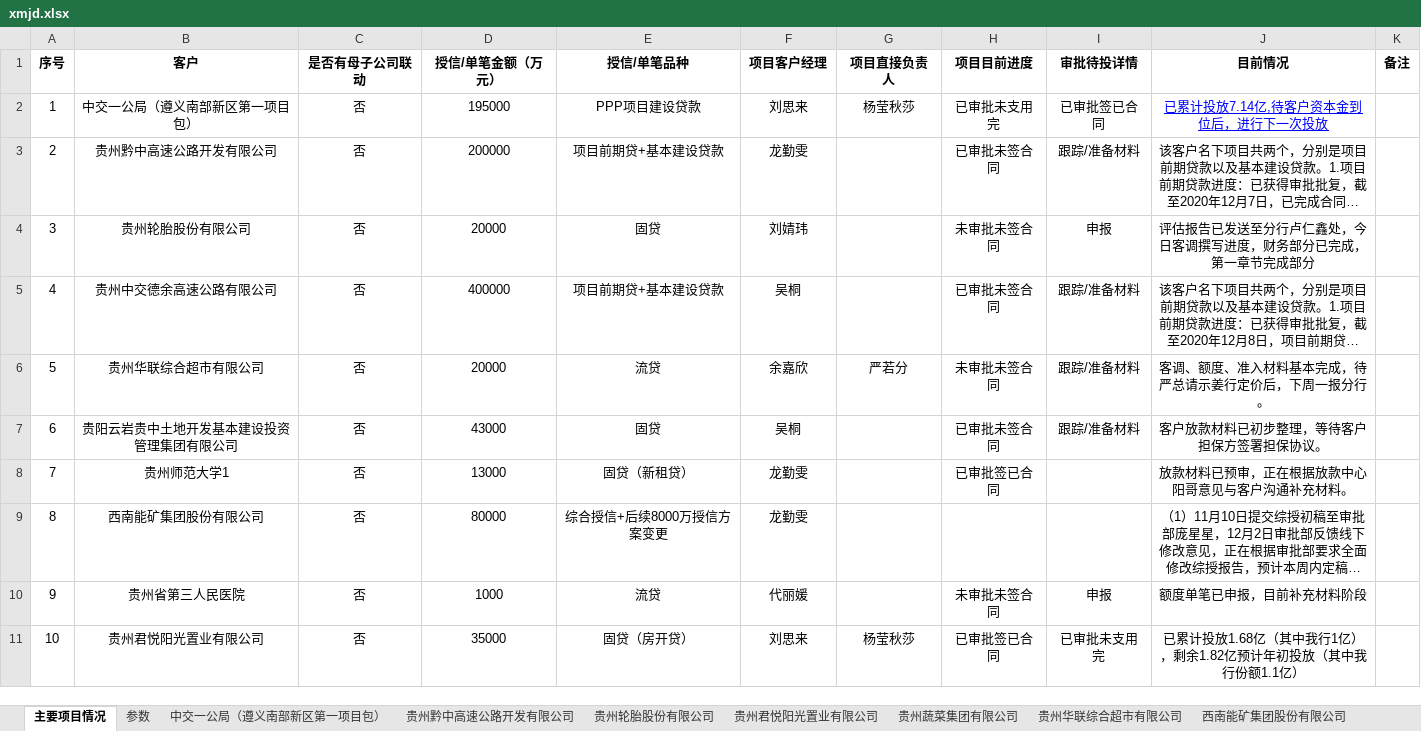
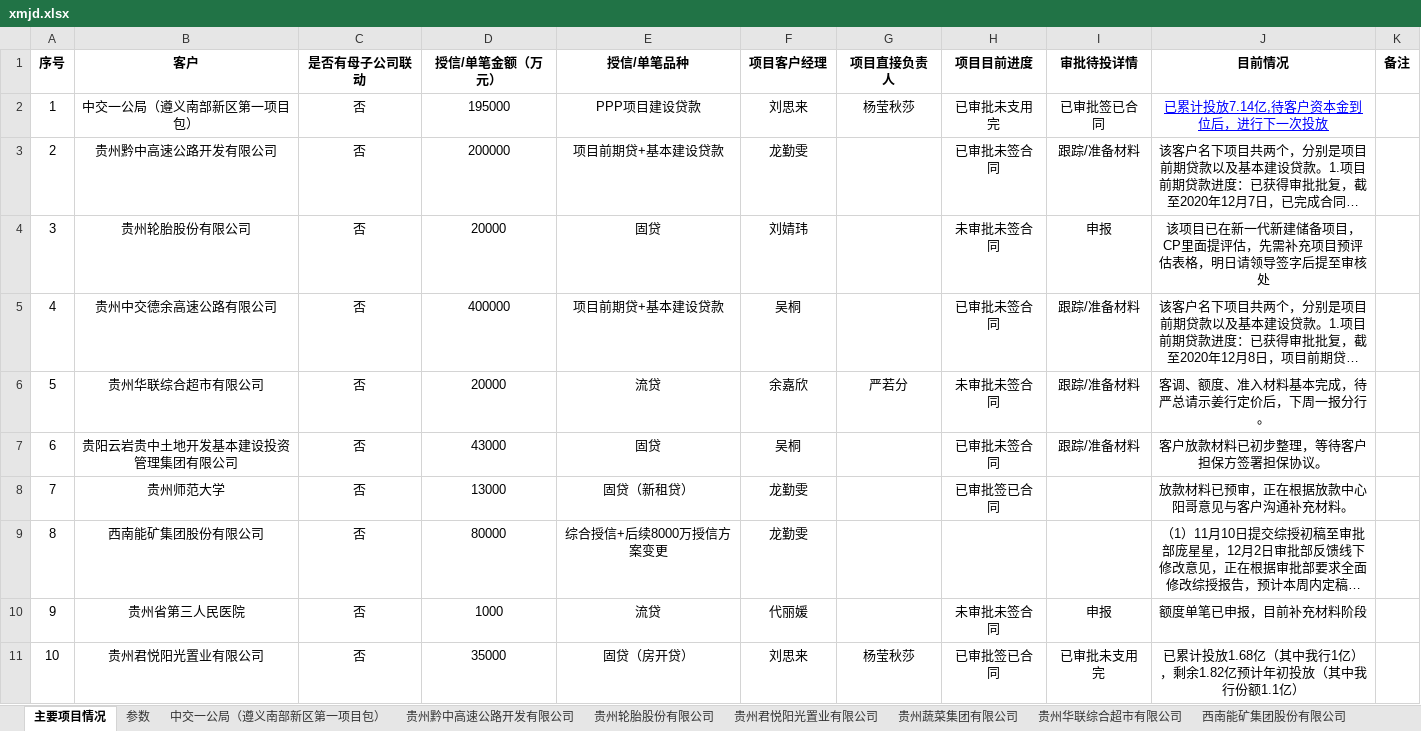
Before and after one commit to yufeicheniffy/projectManager, an Excel workbook: static/datafile/xmjd.xlsx, sheet 主要项目情况, drawn as a sheet; only a part is shown; long unchanged cells end in …; values as stored, in another font and other column widths than the file's, no borders; the diff names each change by its address in the sheet, - before the commit and + after, or states it on an @@ line.

```diff
--- a/static/datafile/xmjd.xlsx (sheet 主要项目情况)
+++ b/static/datafile/xmjd.xlsx (sheet 主要项目情况)
-J4 (目前情况): 评估报告已发送至分行卢仁鑫处，今日客调撰写进度，财务部分已完成，第一章节完成部分
+J4 (目前情况): 该项目已在新一代新建储备项目，CP里面提评估，先需补充项目预评估表格，明日请领导签字后提至审核处
-B8 (客户): 贵州师范大学1
+B8 (客户): 贵州师范大学
```
Also changed, not shown: sheet 贵州中交德余高速公路有限公司, sheet 贵州轮胎股份有限公司, other sheet tabs, 6 other files.
